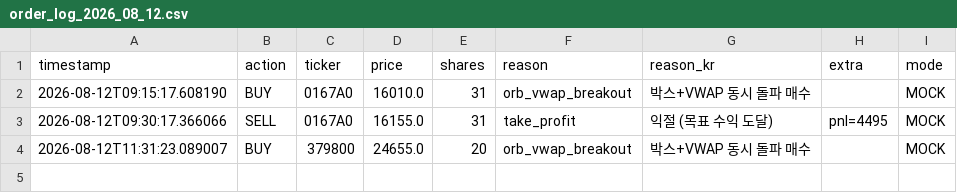
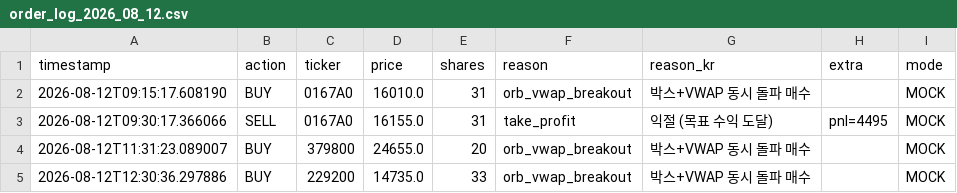
Before and after one commit to mypride5315/stocktraining, a CSV file: Order/order_log_2026_08_12.csv, drawn as a sheet; the diff names each change by its address in the sheet, - before the commit and + after, or states it on an @@ line.

```diff
--- a/Order/order_log_2026_08_12.csv
+++ b/Order/order_log_2026_08_12.csv
+row 5: 2026-08-12T12:30:36.297886 | BUY | 229200 | 14735.0 | 33 | orb_vwap_breakout | 박스+VWAP 동시 돌파 매수 |  | MOCK
```
Also changed, not shown: 1 other file.
